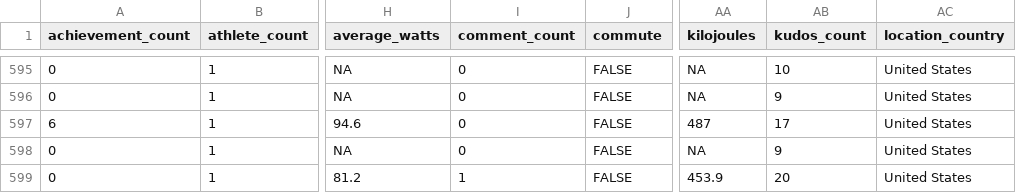
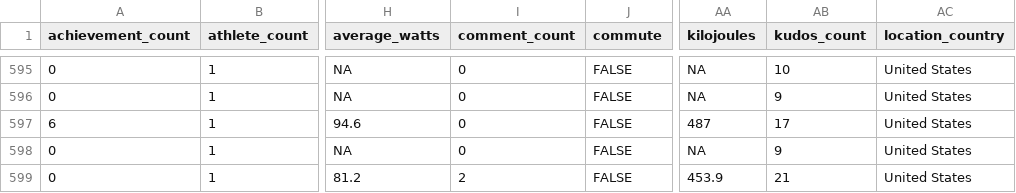
Before and after one commit to kelly-sovacool/strava, a CSV file: data/processed/activities.csv, drawn as a sheet; only a part is shown, gaps mark what is left out; the diff names each change by its address in the sheet, - before the commit and + after, or states it on an @@ line.

```diff
--- a/data/processed/activities.csv
+++ b/data/processed/activities.csv
-I599 (comment_count): 1
+I599 (comment_count): 2
-AB599 (kudos_count): 20
+AB599 (kudos_count): 21
```
Also changed, not shown: data/raw/activities.csv, 10 other files.
